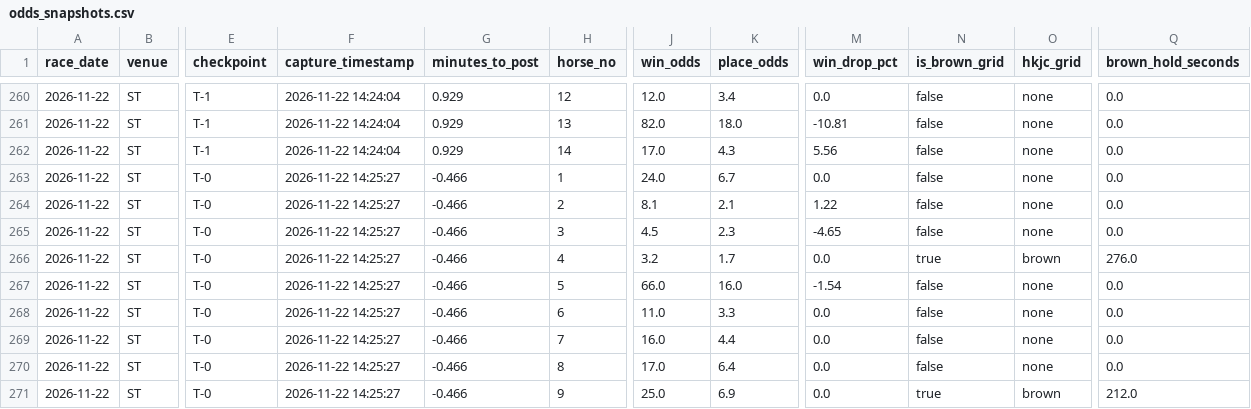
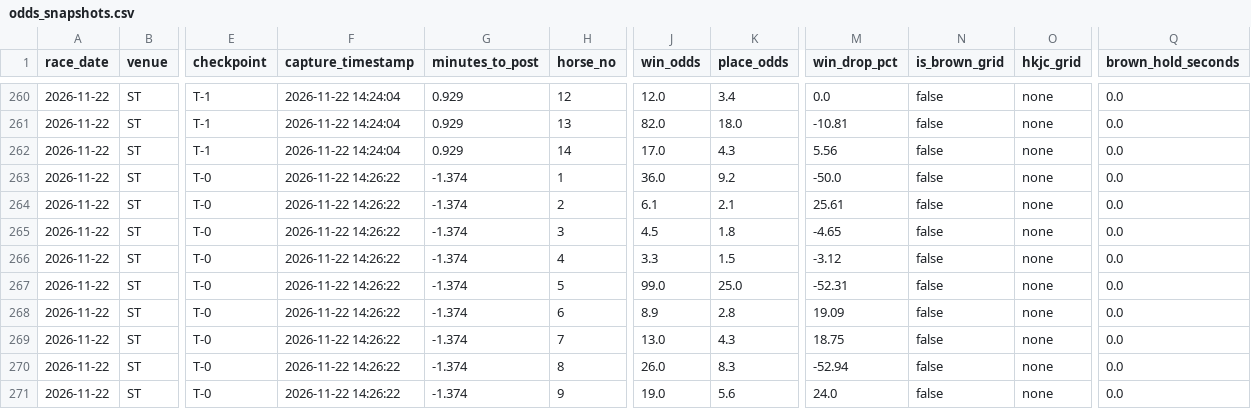
Before and after one commit to readbarapp/jc-strategy, a CSV file: data/odds_snapshots.csv, drawn as a sheet; only a part is shown, gaps mark what is left out; the diff covers the shown part only; the diff names each change by its address in the sheet, - before the commit and + after, or states it on an @@ line.

```diff
--- a/data/odds_snapshots.csv
+++ b/data/odds_snapshots.csv
-F263:F271 (capture_timestamp): 2026-11-22 14:25:27
+F263:F271 (capture_timestamp): 2026-11-22 14:26:22
-G263:G271 (minutes_to_post): -0.466
+G263:G271 (minutes_to_post): -1.374
-J263 (win_odds): 24.0
+J263 (win_odds): 36.0
-K263 (place_odds): 6.7
+K263 (place_odds): 9.2
-M263 (win_drop_pct): 0.0
+M263 (win_drop_pct): -50.0
-J264 (win_odds): 8.1
+J264 (win_odds): 6.1
-M264 (win_drop_pct): 1.22
+M264 (win_drop_pct): 25.61
-K265 (place_odds): 2.3
+K265 (place_odds): 1.8
-J266 (win_odds): 3.2
+J266 (win_odds): 3.3
-K266 (place_odds): 1.7
+K266 (place_odds): 1.5
-M266 (win_drop_pct): 0.0
+M266 (win_drop_pct): -3.12
-N266 (is_brown_grid): true
+N266 (is_brown_grid): false
-O266 (hkjc_grid): brown
+O266 (hkjc_grid): none
-Q266 (brown_hold_seconds): 276.0
+Q266 (brown_hold_seconds): 0.0
-J267 (win_odds): 66.0
+J267 (win_odds): 99.0
-K267 (place_odds): 16.0
+K267 (place_odds): 25.0
-M267 (win_drop_pct): -1.54
+M267 (win_drop_pct): -52.31
-J268 (win_odds): 11.0
+J268 (win_odds): 8.9
-K268 (place_odds): 3.3
+K268 (place_odds): 2.8
-M268 (win_drop_pct): 0.0
+M268 (win_drop_pct): 19.09
-J269 (win_odds): 16.0
+J269 (win_odds): 13.0
-K269 (place_odds): 4.4
+K269 (place_odds): 4.3
-M269 (win_drop_pct): 0.0
+M269 (win_drop_pct): 18.75
-J270 (win_odds): 17.0
+J270 (win_odds): 26.0
-K270 (place_odds): 6.4
+K270 (place_odds): 8.3
-M270 (win_drop_pct): 0.0
+M270 (win_drop_pct): -52.94
-J271 (win_odds): 25.0
+J271 (win_odds): 19.0
-K271 (place_odds): 6.9
+K271 (place_odds): 5.6
-M271 (win_drop_pct): 0.0
+M271 (win_drop_pct): 24.0
-N271 (is_brown_grid): true
+N271 (is_brown_grid): false
-O271 (hkjc_grid): brown
+O271 (hkjc_grid): none
-Q271 (brown_hold_seconds): 212.0
+Q271 (brown_hold_seconds): 0.0
```
Also changed, not shown: 25 edited cells elsewhere in this file, data/odds_board.csv, data/place_board.csv, 11 other files.
